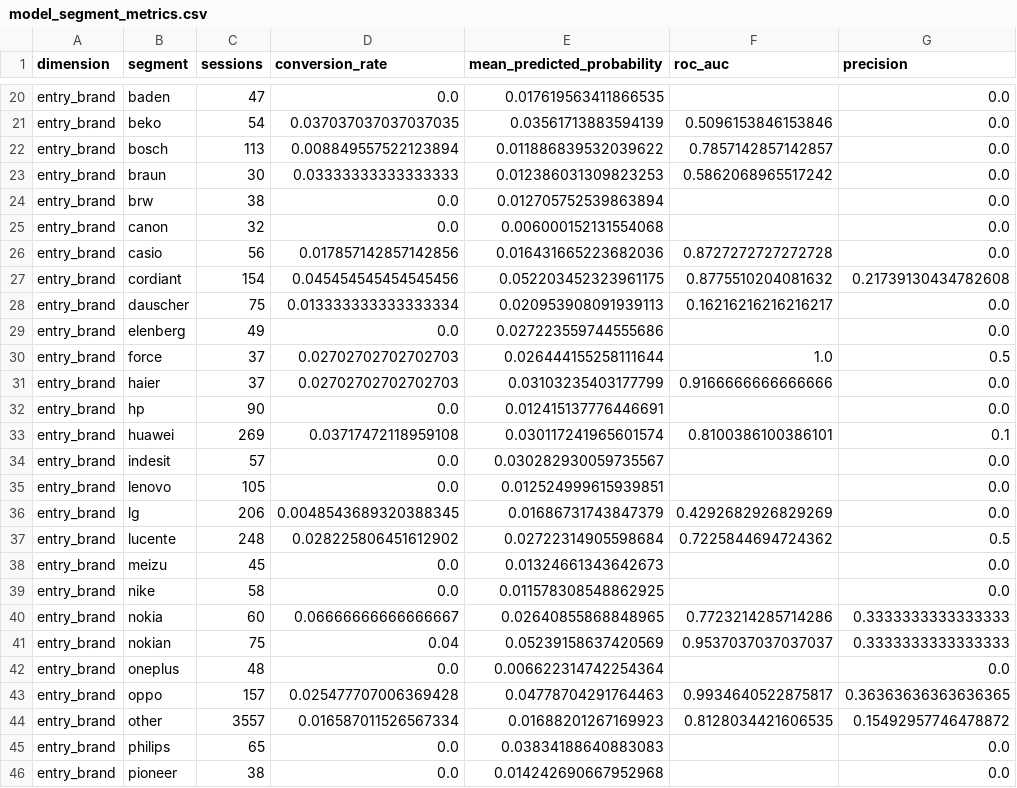
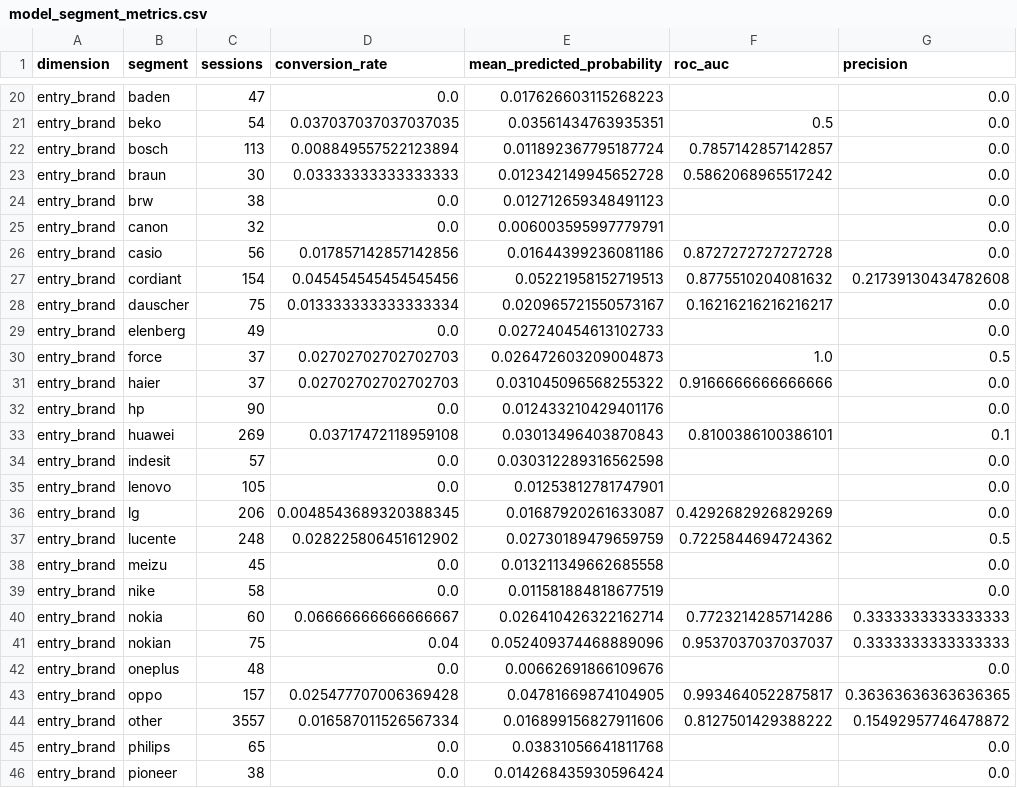
Before and after one commit to dsy1412/E-Commerce-Behavior-Data-from-Multi-Category-Store, a CSV file: reports/tables/model_segment_metrics.csv, drawn as a sheet; only a part is shown, gaps mark what is left out; the diff covers the shown part only; the diff names each change by its address in the sheet, - before the commit and + after, or states it on an @@ line.

```diff
--- a/reports/tables/model_segment_metrics.csv
+++ b/reports/tables/model_segment_metrics.csv
-E20 (mean_predicted_probability): 0.017619563411866535
+E20 (mean_predicted_probability): 0.017626603115268223
-E21 (mean_predicted_probability): 0.03561713883594139
+E21 (mean_predicted_probability): 0.03561434763935351
-F21 (roc_auc): 0.5096153846153846
+F21 (roc_auc): 0.5
-E22 (mean_predicted_probability): 0.011886839532039622
+E22 (mean_predicted_probability): 0.011892367795187724
-E23 (mean_predicted_probability): 0.012386031309823253
+E23 (mean_predicted_probability): 0.012342149945652728
-E24 (mean_predicted_probability): 0.012705752539863894
+E24 (mean_predicted_probability): 0.012712659348491123
-E25 (mean_predicted_probability): 0.006000152131554068
+E25 (mean_predicted_probability): 0.006003595997779791
-E26 (mean_predicted_probability): 0.016431665223682036
+E26 (mean_predicted_probability): 0.01644399236081186
-E27 (mean_predicted_probability): 0.052203452323961175
+E27 (mean_predicted_probability): 0.05221958152719513
-E28 (mean_predicted_probability): 0.020953908091939113
+E28 (mean_predicted_probability): 0.020965721550573167
-E29 (mean_predicted_probability): 0.027223559744555686
+E29 (mean_predicted_probability): 0.027240454613102733
-E30 (mean_predicted_probability): 0.026444155258111644
+E30 (mean_predicted_probability): 0.026472603209004873
-E31 (mean_predicted_probability): 0.03103235403177799
+E31 (mean_predicted_probability): 0.031045096568255322
-E32 (mean_predicted_probability): 0.012415137776446691
+E32 (mean_predicted_probability): 0.012433210429401176
-E33 (mean_predicted_probability): 0.030117241965601574
+E33 (mean_predicted_probability): 0.03013496403870843
-E34 (mean_predicted_probability): 0.030282930059735567
+E34 (mean_predicted_probability): 0.030312289316562598
-E35 (mean_predicted_probability): 0.012524999615939851
+E35 (mean_predicted_probability): 0.01253812781747901
-E36 (mean_predicted_probability): 0.01686731743847379
+E36 (mean_predicted_probability): 0.01687920261633087
-E37 (mean_predicted_probability): 0.02722314905598684
+E37 (mean_predicted_probability): 0.02730189479659759
-E38 (mean_predicted_probability): 0.01324661343642673
+E38 (mean_predicted_probability): 0.013211349662685558
-E39 (mean_predicted_probability): 0.011578308548862925
+E39 (mean_predicted_probability): 0.011581884818677519
-E40 (mean_predicted_probability): 0.02640855868848965
+E40 (mean_predicted_probability): 0.026410426322162714
-E41 (mean_predicted_probability): 0.05239158637420569
+E41 (mean_predicted_probability): 0.052409374468889096
-E42 (mean_predicted_probability): 0.006622314742254364
+E42 (mean_predicted_probability): 0.00662691866109676
-E43 (mean_predicted_probability): 0.04778704291764463
+E43 (mean_predicted_probability): 0.04781669874104905
-E44 (mean_predicted_probability): 0.01688201267169923
+E44 (mean_predicted_probability): 0.016899156827911606
-F44 (roc_auc): 0.8128034421606535
+F44 (roc_auc): 0.8127501429388222
-E45 (mean_predicted_probability): 0.03834188640883083
+E45 (mean_predicted_probability): 0.03831056641811768
-E46 (mean_predicted_probability): 0.014242690667952968
+E46 (mean_predicted_probability): 0.014268435930596424
```
Also changed, not shown: 74 edited cells elsewhere in this file, reports/tables/calibration.csv, reports/tables/model_metrics.csv, 18 other files.
